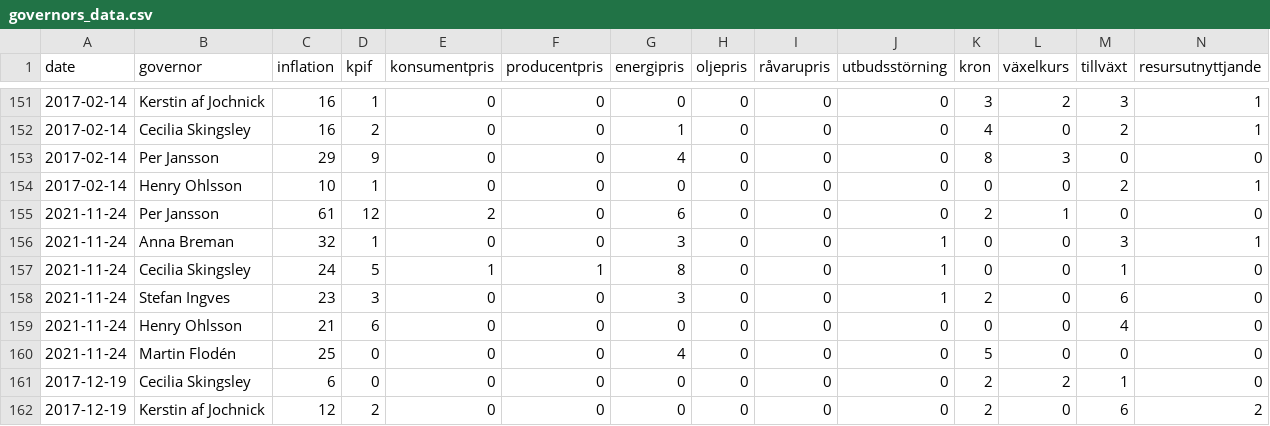
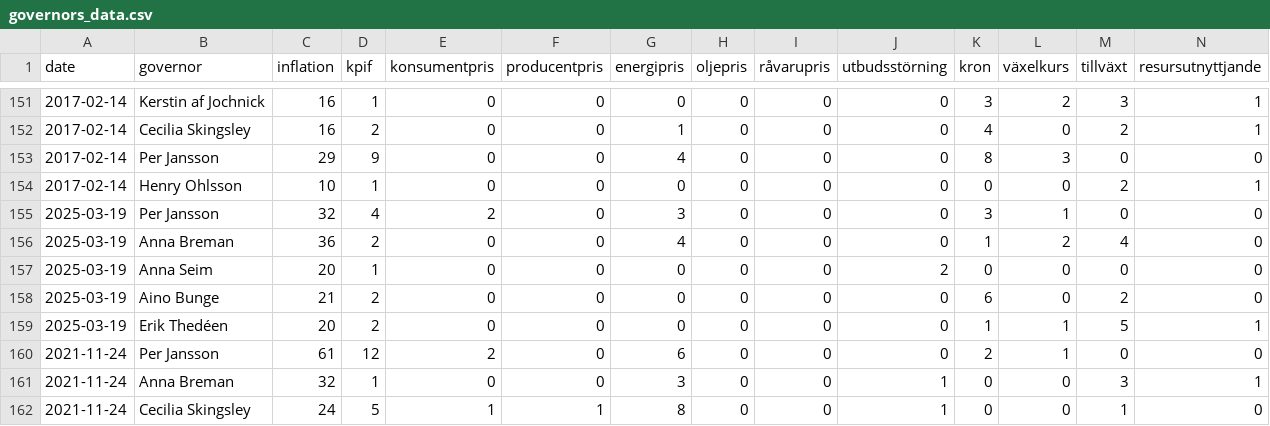
Before and after one commit to jacobgra/cemof_evaluation, a CSV file: Data/governors_data.csv, drawn as a sheet; only a part is shown, gaps mark what is left out; the shorter side is filled out with more unchanged rows; rows hold the shown columns only; the diff names each change by its address in the sheet, - before the commit and + after, or states it on an @@ line.

```diff
--- a/Data/governors_data.csv
+++ b/Data/governors_data.csv
+row 155: 2025-03-19 | Per Jansson | 32 | 4 | 2 | 0 | 3 | 0 | 0 | 0 | 3 | 1 | 0 | 0
+row 156: 2025-03-19 | Anna Breman | 36 | 2 | 0 | 0 | 4 | 0 | 0 | 0 | 1 | 2 | 4 | 0
+row 157: 2025-03-19 | Anna Seim | 20 | 1 | 0 | 0 | 0 | 0 | 0 | 2 | 0 | 0 | 0 | 0
+row 158: 2025-03-19 | Aino Bunge | 21 | 2 | 0 | 0 | 0 | 0 | 0 | 0 | 6 | 0 | 2 | 0
+row 159: 2025-03-19 | Erik Thedéen | 20 | 2 | 0 | 0 | 0 | 0 | 0 | 0 | 1 | 1 | 5 | 1
```
Also changed, not shown: 14 other files.
